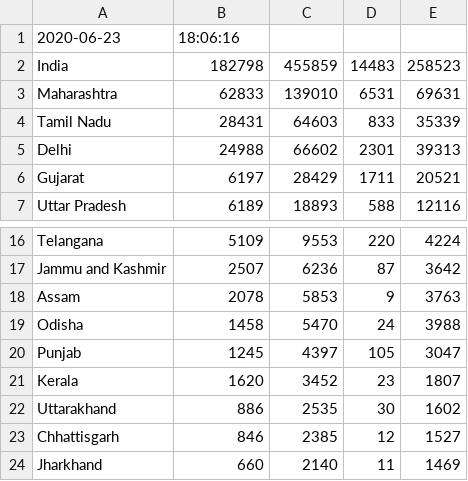
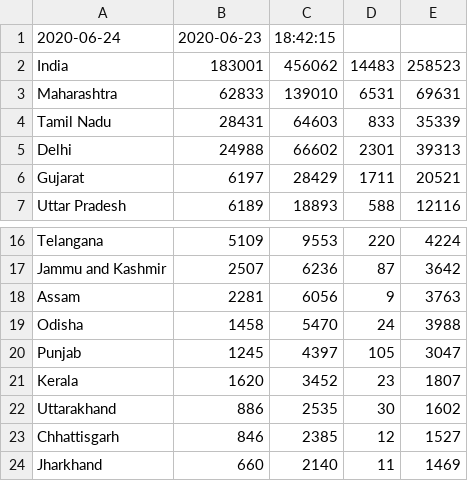
Before and after one commit to siddharth17196/covid-term, a CSV file: cases.csv, drawn as a sheet; only a part is shown, gaps mark what is left out.

```diff
--- a/cases.csv
+++ b/cases.csv
@@ -1,3 +1,3 @@
-2020-06-23,18:06:16,,,
-India,182798,455859,14483,258523
+2020-06-24,2020-06-23,18:42:15,,
+India,183001,456062,14483,258523
 Maharashtra,62833,139010,6531,69631
@@ -17,3 +17,3 @@ Telangana,5109,9553,220,4224
 Jammu and Kashmir,2507,6236,87,3642
-Assam,2078,5853,9,3763
+Assam,2281,6056,9,3763
 Odisha,1458,5470,24,3988
```
Also changed, not shown: 2020-06-23.csv, 1 other file.
